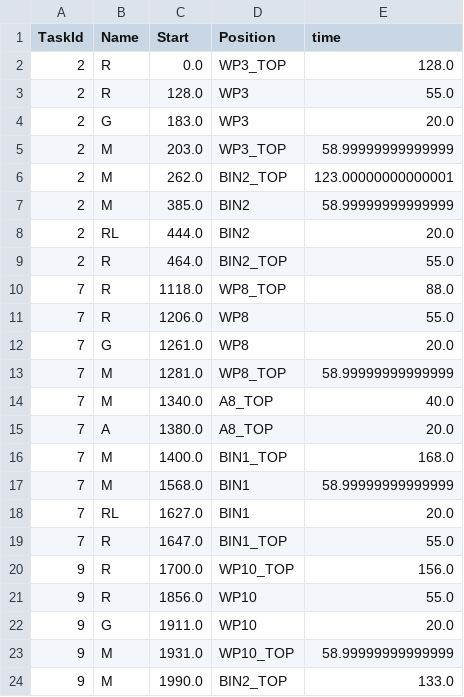
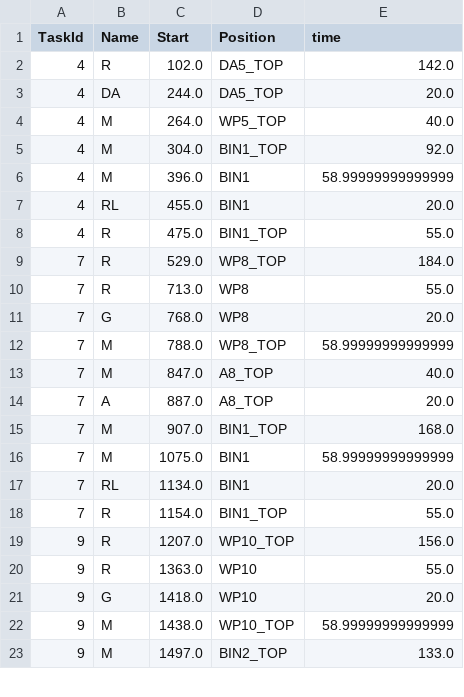
Before and after one commit to yuyulu1221/HRC_taskAlloc_w.TB_w.AR, a CSV file: data/result_final3_RH.csv, drawn as a sheet; only a part is shown; the diff covers the shown part only.

```diff
--- a/data/result_final3_RH.csv
+++ b/data/result_final3_RH.csv
@@ -1,24 +1,23 @@
 TaskId,Name,Start,Position,time
-2,R,0.0,WP3_TOP,128.0
-2,R,128.0,WP3,55.0
-2,G,183.0,WP3,20.0
-2,M,203.0,WP3_TOP,58.99999999999999
-2,M,262.0,BIN2_TOP,123.00000000000001
-2,M,385.0,BIN2,58.99999999999999
-2,RL,444.0,BIN2,20.0
-2,R,464.0,BIN2_TOP,55.0
-7,R,1118.0,WP8_TOP,88.0
-7,R,1206.0,WP8,55.0
-7,G,1261.0,WP8,20.0
-7,M,1281.0,WP8_TOP,58.99999999999999
-7,M,1340.0,A8_TOP,40.0
-7,A,1380.0,A8_TOP,20.0
-7,M,1400.0,BIN1_TOP,168.0
-7,M,1568.0,BIN1,58.99999999999999
-7,RL,1627.0,BIN1,20.0
-7,R,1647.0,BIN1_TOP,55.0
-9,R,1700.0,WP10_TOP,156.0
-9,R,1856.0,WP10,55.0
-9,G,1911.0,WP10,20.0
-9,M,1931.0,WP10_TOP,58.99999999999999
-9,M,1990.0,BIN2_TOP,133.0
+4,R,102.0,DA5_TOP,142.0
+4,DA,244.0,DA5_TOP,20.0
+4,M,264.0,WP5_TOP,40.0
+4,M,304.0,BIN1_TOP,92.0
+4,M,396.0,BIN1,58.99999999999999
+4,RL,455.0,BIN1,20.0
+4,R,475.0,BIN1_TOP,55.0
+7,R,529.0,WP8_TOP,184.0
+7,R,713.0,WP8,55.0
+7,G,768.0,WP8,20.0
+7,M,788.0,WP8_TOP,58.99999999999999
+7,M,847.0,A8_TOP,40.0
+7,A,887.0,A8_TOP,20.0
+7,M,907.0,BIN1_TOP,168.0
+7,M,1075.0,BIN1,58.99999999999999
+7,RL,1134.0,BIN1,20.0
+7,R,1154.0,BIN1_TOP,55.0
+9,R,1207.0,WP10_TOP,156.0
+9,R,1363.0,WP10,55.0
+9,G,1418.0,WP10,20.0
+9,M,1438.0,WP10_TOP,58.99999999999999
+9,M,1497.0,BIN2_TOP,133.0
```
Also changed, not shown: 6 added rows, 5 removed rows and 9 edited cells elsewhere in this file, data/result_final3_BOT.csv, data/result_final3_LH.csv, 6 other files.
